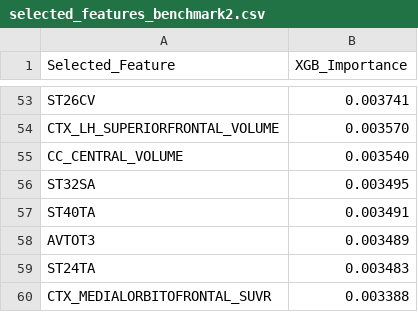
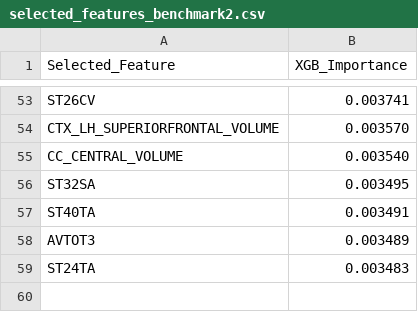
Before and after one commit to alexchbib/Framework-QUBO-feauture-slection, a CSV file: benchmark 2 xgboost/selected_features_benchmark2.csv, drawn as a sheet; only a part is shown, gaps mark what is left out.

```diff
--- a/benchmark 2 xgboost/selected_features_benchmark2.csv
+++ b/benchmark 2 xgboost/selected_features_benchmark2.csv
@@ -59,2 +59 @@ AVTOT3,0.003489
 ST24TA,0.003483
-CTX_MEDIALORBITOFRONTAL_SUVR,0.003388
```
Also changed, not shown: 4 other files.
